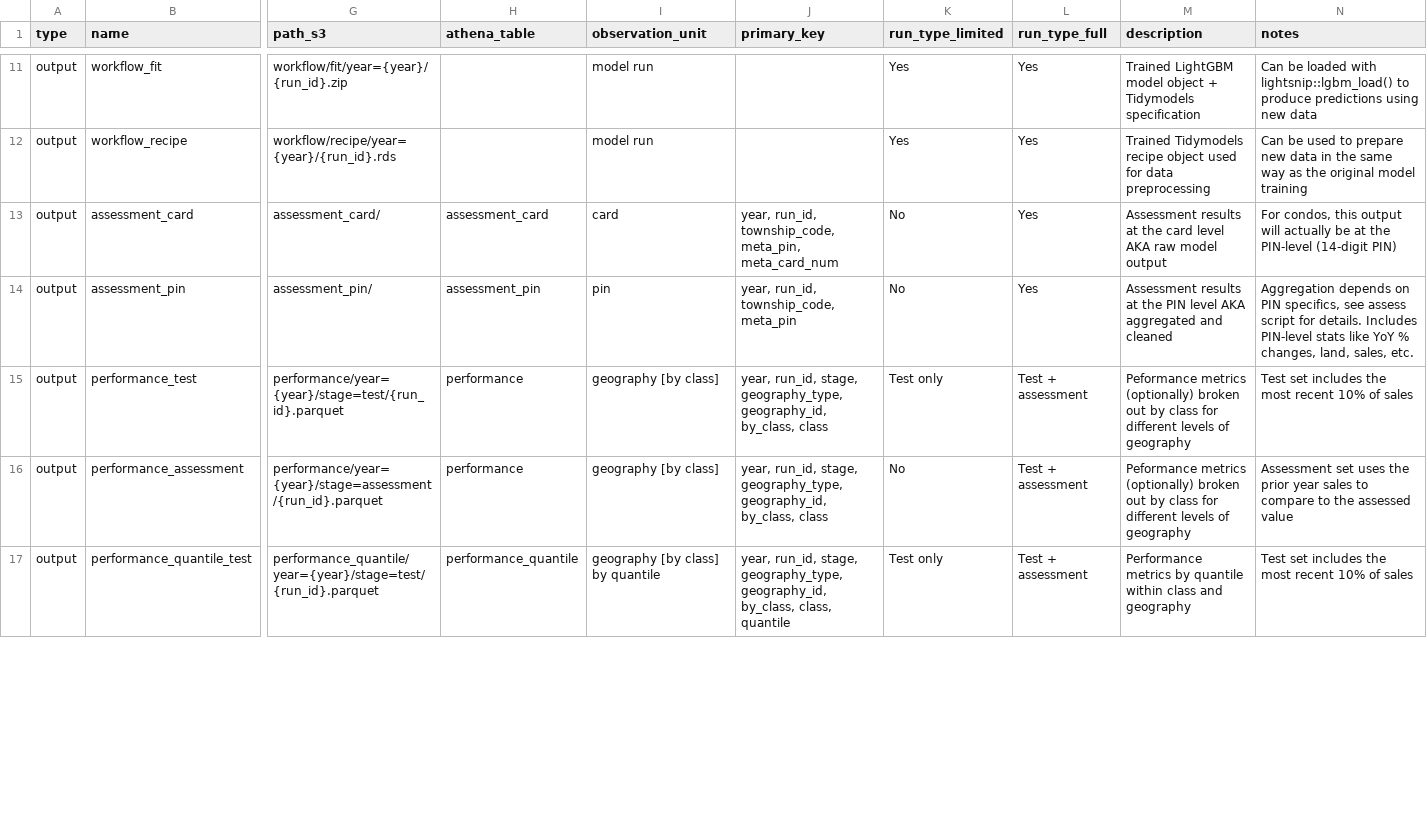
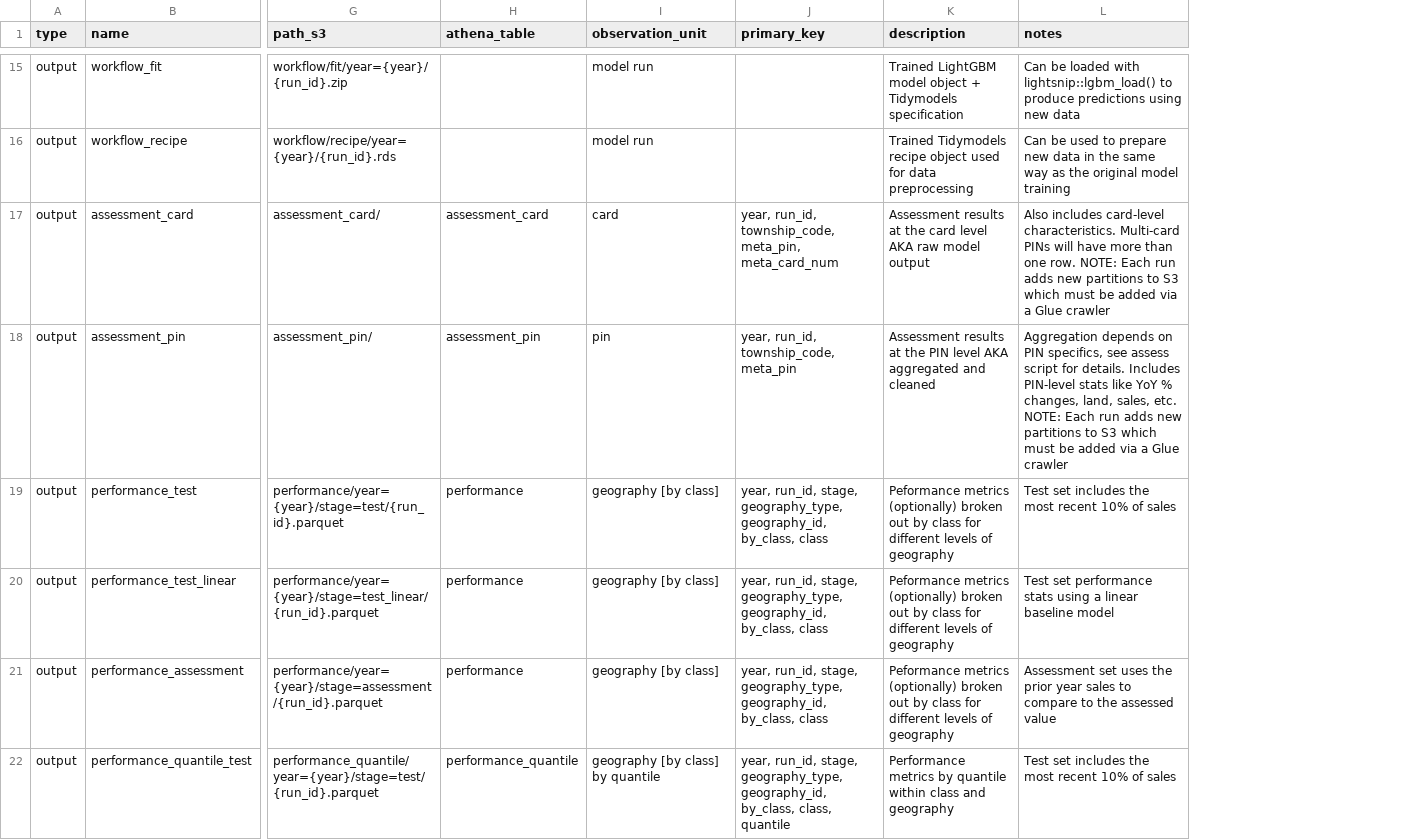
Before and after one commit to ccao-data/model-condo-avm, a CSV file: misc/file_dict.csv, drawn as a sheet; only a part is shown, gaps mark what is left out; removed rows and columns are numbered as before the commit, all else as after; rows hold the shown columns only; the diff covers the shown part only; the diff names each change by its address in the sheet, - before the commit and + after, or states it on an @@ line.

Commit message:
Pipeline running through export stage

```diff
--- a/misc/file_dict.csv
+++ b/misc/file_dict.csv
-column K (run_type_limited), rows 11-17: Yes | Yes | No | No | Test only | No | Test only
-column L (run_type_full), rows 11-17: Yes | Yes | Yes | Yes | Test + assessment | Test + assessment | Test + assessment
-L17 (notes): For condos, this output will actually be at the PIN-level (14-digit PIN)
+L17 (notes): Also includes card-level characteristics. Multi-card PINs will have more than one row. NOTE: Each run adds new partitions to S3 which must be added via a Glue crawler
-L18 (notes): …sales, etc.
+L18 (notes): …sales, etc. NOTE: Each run adds new partitions to S3 which must be added via a Glue crawler
+row 20: output | performance_test_linear | performance/year={year}/stage=test_linear/{run_id}.parquet | performance | geography [by class] | year, run_id, stage, geography_type, geography_id, by_class, class | Peformance metrics (optionally) broken out by class for different levels of geography | Test set performance stats using a linear baseline model
```
Also changed, not shown: 7 added rows, 2 removed rows and 7 edited cells elsewhere in this file, 4 other files.
